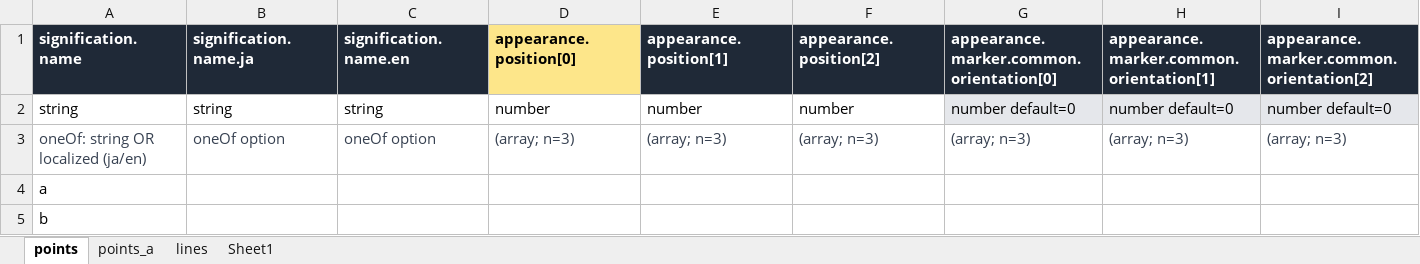
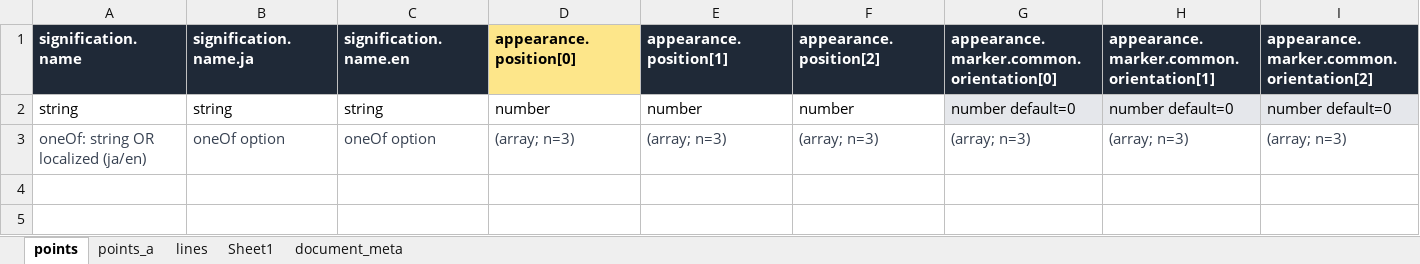
Before and after one commit to q2t-project/3DSL, an Excel workbook: packages/3dss-content/scripts/xls2json/xlsx_to_from_json.xlsm, sheet points, drawn as a sheet; only a part is shown; values as stored, in another font and other column widths than the file's, no borders; rows hold the shown columns only; the diff names each change by its address in the sheet, - before the commit and + after, or states it on an @@ line.

```diff
--- a/packages/3dss-content/scripts/xls2json/xlsx_to_from_json.xlsm (sheet points)
+++ b/packages/3dss-content/scripts/xls2json/xlsx_to_from_json.xlsm (sheet points)
+sheet tab: document_meta
-row 4: a
-row 5: b
```
Also changed, not shown: sheet lines, sheet points_a, 7 other files.
